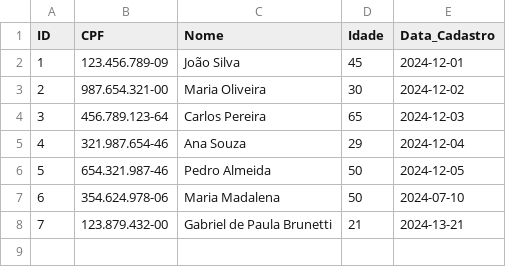
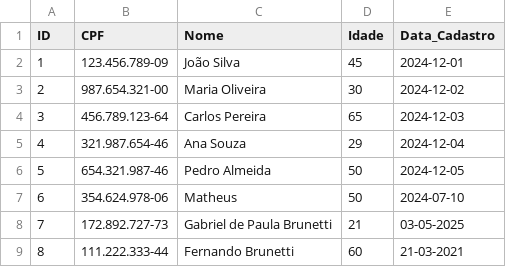
Before and after one commit to gabrieldpbrunetti/trabalho-ed, a CSV file: trabalho/bd_pacientes.csv, drawn as a sheet.

```diff
--- a/trabalho/bd_pacientes.csv
+++ b/trabalho/bd_pacientes.csv
@@ -6,3 +6,4 @@ ID,CPF,Nome,Idade,Data_Cadastro
 5,654.321.987-46,Pedro Almeida,50,2024-12-05
-6,354.624.978-06,Maria Madalena,50,2024-07-10
-7,123.879.432-00,Gabriel de Paula Brunetti,21,2024-13-21
+6,354.624.978-06,Matheus,50,2024-07-10
+7,172.892.727-73,Gabriel de Paula Brunetti,21,03-05-2025
+8,111.222.333-44,Fernando Brunetti,60,21-03-2021
```
Also changed, not shown: 7 other files.
